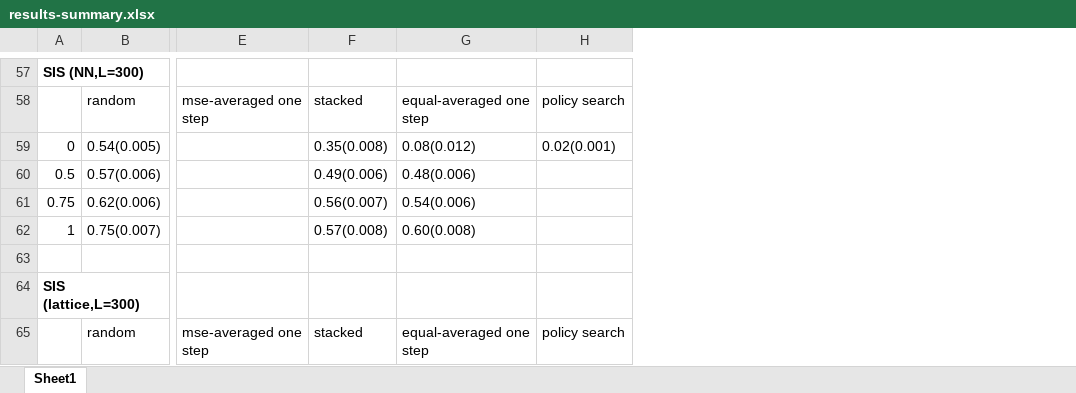
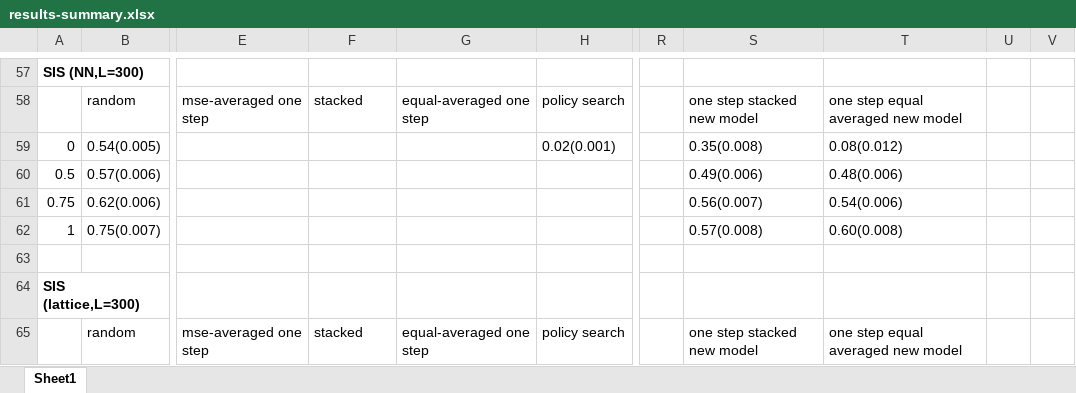
Before and after one commit to jclifton333/spatial-RL, an Excel workbook: analysis/results-summary.xlsx, sheet Sheet1, drawn as a sheet; only a part is shown, gaps mark what is left out; values as stored, in another font and other column widths than the file's, no borders; the diff covers the shown part only; the diff names each change by its address in the sheet, - before the commit and + after, or states it on an @@ line.

Commit message:
add results

```diff
--- a/analysis/results-summary.xlsx (sheet Sheet1)
+++ b/analysis/results-summary.xlsx (sheet Sheet1)
+column R, empty
+column S, rows 58-65: one step stacked new model | 0.35(0.008) | 0.49(0.006) | 0.56(0.007) | 0.57(0.008) |  |  | one step stacked new model
+column T, rows 58-65: one step equal averaged new model | 0.08(0.012) | 0.48(0.006) | 0.54(0.006) | 0.60(0.008) |  |  | one step equal averaged new model
+column U, empty
+column V, empty
-F59: 0.35(0.008)
+F59: (empty)
-G59: 0.08(0.012)
+G59: (empty)
-F60: 0.49(0.006)
+F60: (empty)
-G60: 0.48(0.006)
+G60: (empty)
-F61: 0.56(0.007)
+F61: (empty)
-G61: 0.54(0.006)
+G61: (empty)
-F62: 0.57(0.008)
+F62: (empty)
-G62: 0.60(0.008)
+G62: (empty)
```
Also changed, not shown: 8 edited cells and cell formats elsewhere in this sheet.
